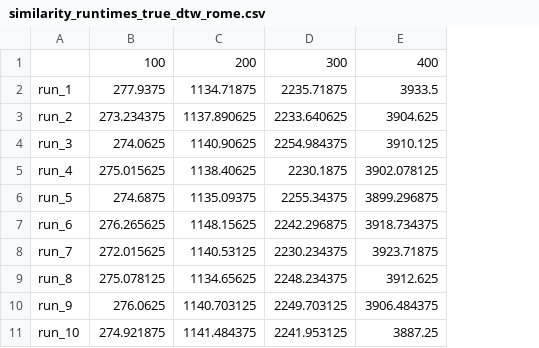
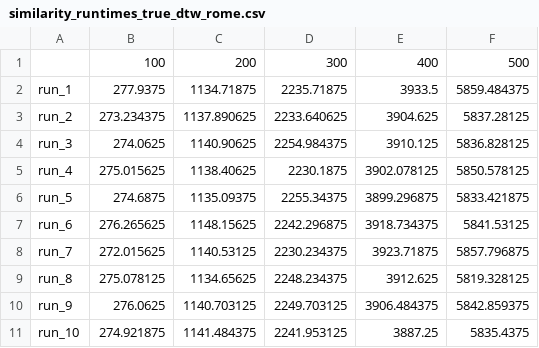
Before and after one commit to amalieur/master, a CSV file: code/experiments/timing/similarity_runtimes_true_dtw_rome.csv, drawn as a sheet; the diff names each change by its address in the sheet, - before the commit and + after, or states it on an @@ line.

Commit message:
Timed the true similarity computation time over Rome 500 set

```diff
--- a/code/experiments/timing/similarity_runtimes_true_dtw_rome.csv
+++ b/code/experiments/timing/similarity_runtimes_true_dtw_rome.csv
+column F, rows 1-11: 500 | 5859.484375 | 5837.28125 | 5836.828125 | 5850.578125 | 5833.421875 | 5841.53125 | 5857.796875 | 5819.328125 | 5842.859375 | 5835.4375
```
Also changed, not shown: 2 other files.
